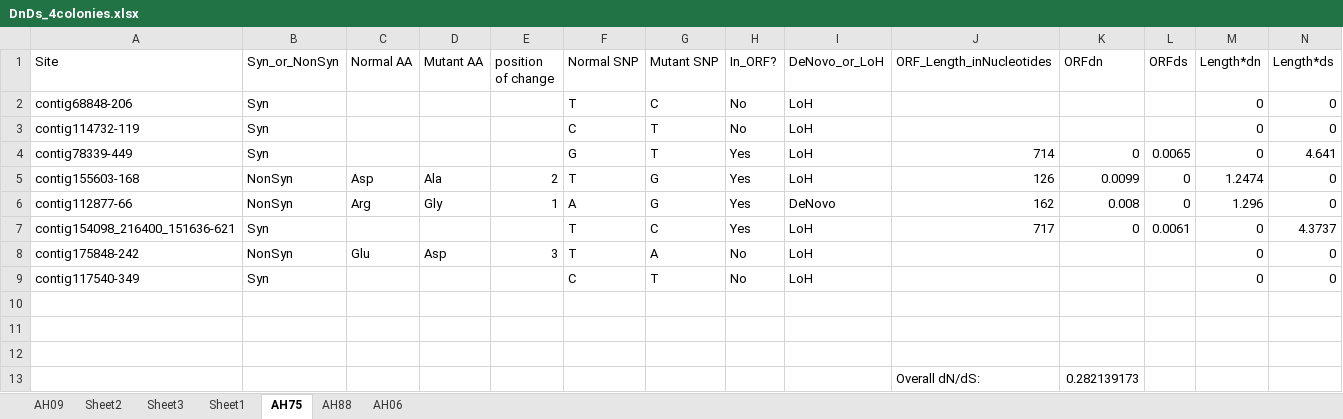
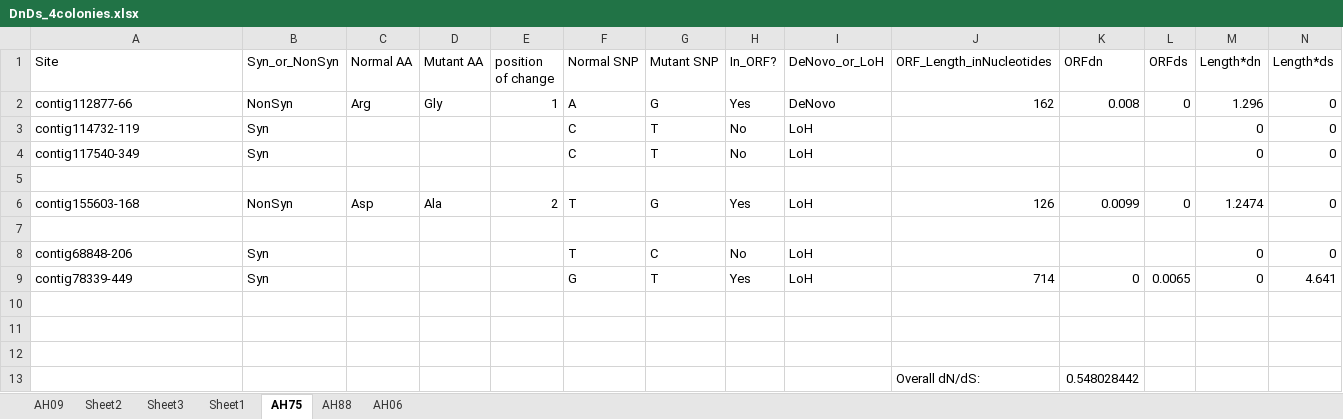
Before and after one commit to eloralopez/SomMuts_ScriptsandData, an Excel workbook: datafiles/dNdS/DnDs_4colonies.xlsx, sheet AH75, drawn as a sheet; values as stored, in another font and other column widths than the file's, no borders; removed rows and columns are numbered as before the commit, all else as after; the diff names each change by its address in the sheet, - before the commit and + after, or states it on an @@ line.

```diff
--- a/datafiles/dNdS/DnDs_4colonies.xlsx (sheet AH75)
+++ b/datafiles/dNdS/DnDs_4colonies.xlsx (sheet AH75)
@@ row 6 moved to row 2: contig112877-66 @@
@@ row 9 moved to row 4: contig117540-349 @@
+row 5: (empty)
@@ row 5 moved to row 6: contig155603-168 @@
+row 7: (empty)
-row 7: contig154098_216400_151636-621 | Syn |  |  |  | T | C | Yes | LoH | 717 | 0 | 0.0061 | 0 | 4.3737
-row 8: contig175848-242 | NonSyn | Glu | Asp | 3 | T | A | No | LoH |  |  |  | 0 | 0
-K13 (ORFdn): 0.282139173
+K13 (ORFdn): 0.548028442
```
Also changed, not shown: sheet AH09, sheet AH88, formulas that keep their value.
